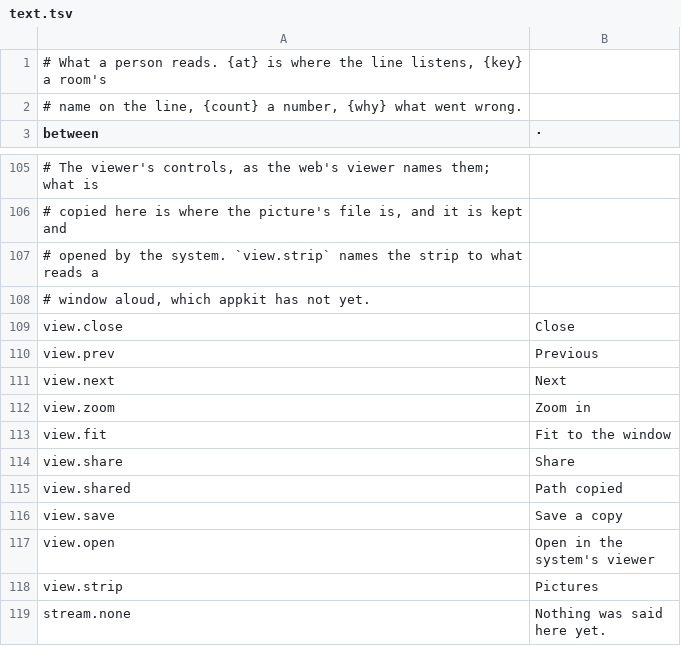
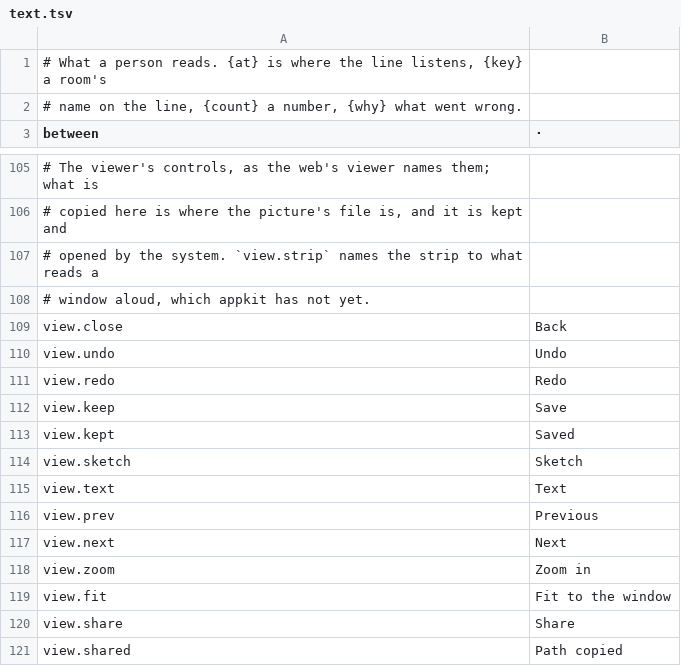
Before and after one commit to gemphi/phikit, a TSV file: crates/appkit/app/phiogy/data/text.tsv, drawn as a sheet; only a part is shown, gaps mark what is left out; the shorter side is filled out with more unchanged rows; the diff names each change by its address in the sheet, - before the commit and + after, or states it on an @@ line.

```diff
--- a/crates/appkit/app/phiogy/data/text.tsv
+++ b/crates/appkit/app/phiogy/data/text.tsv
-B109 (·): Close
+B109 (·): Back
+row 110: view.undo | Undo
+row 111: view.redo | Redo
+row 112: view.keep | Save
+row 113: view.kept | Saved
+row 114: view.sketch | Sketch
+row 115: view.text | Text
```
Also changed, not shown: crates/appkit/app/phiogy/data/theme.tsv, crates/appkit/app/phiogy/data/tool.tsv, 17 other files.
